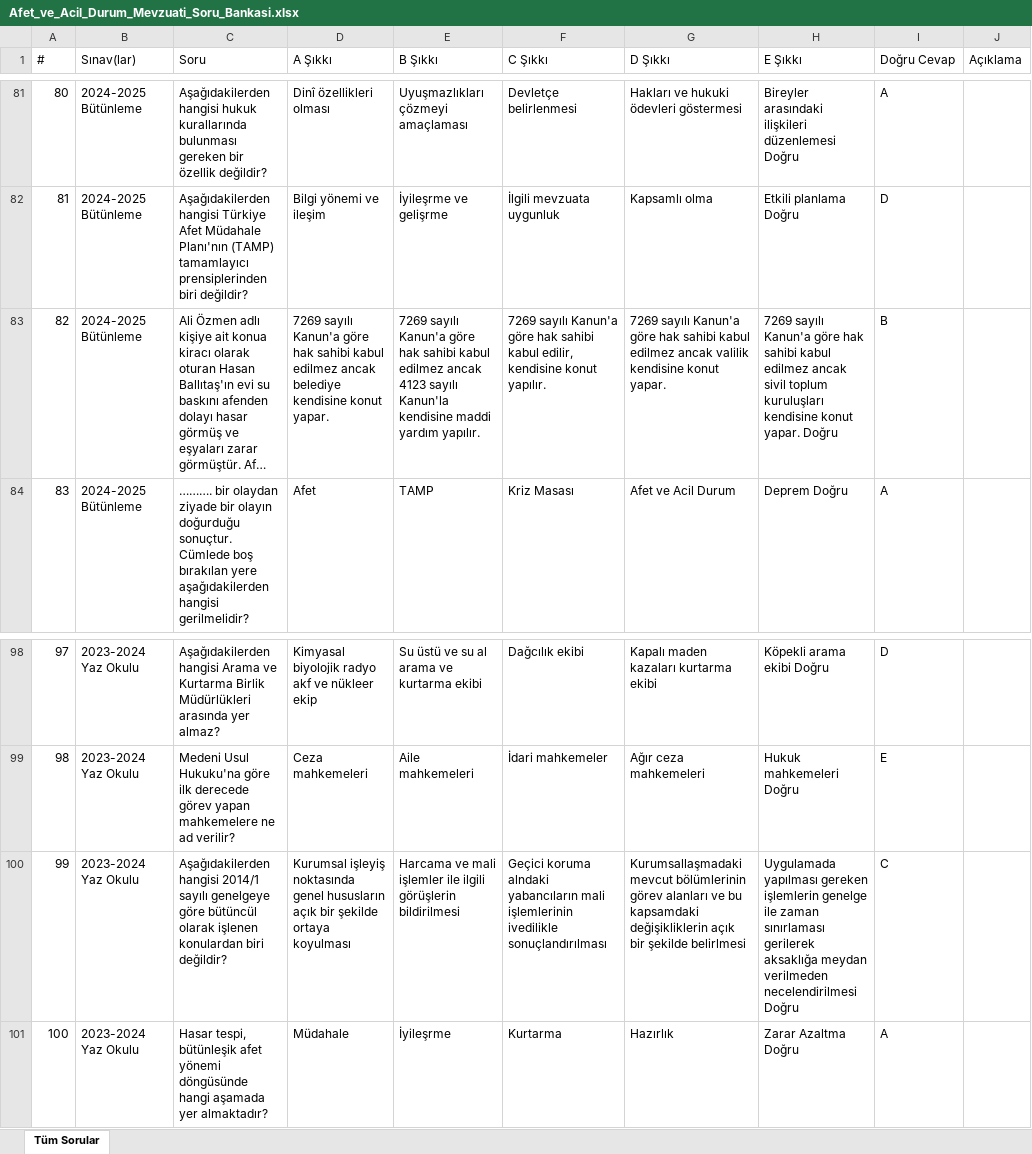
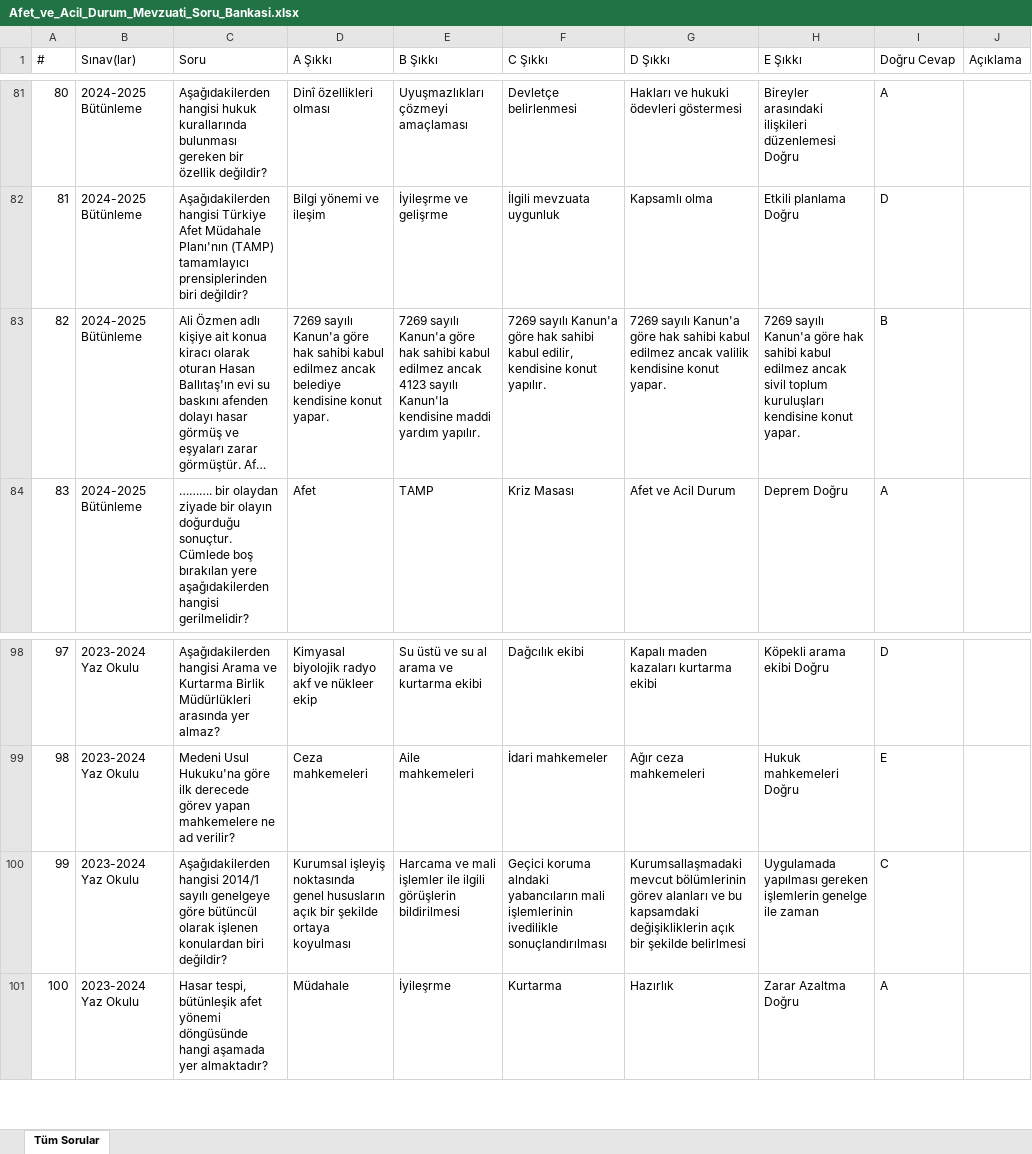
Before and after one commit to wo1fi3ms/ataaof-aday, an Excel workbook: 1_sinif/bahar/Afet_ve_Acil_Durum_Mevzuati_Soru_Bankasi.xlsx, sheet Tüm Sorular, drawn as a sheet; only a part is shown, gaps mark what is left out; long unchanged cells end in …; values as stored, in another font and other column widths than the file's, no cell formats; the diff covers the shown part only; the diff names each change by its address in the sheet, - before the commit and + after, or states it on an @@ line.

```diff
--- a/1_sinif/bahar/Afet_ve_Acil_Durum_Mevzuati_Soru_Bankasi.xlsx (sheet Tüm Sorular)
+++ b/1_sinif/bahar/Afet_ve_Acil_Durum_Mevzuati_Soru_Bankasi.xlsx (sheet Tüm Sorular)
-H83 (E Şıkkı): …konut yapar. Doğru
+H83 (E Şıkkı): …konut yapar.
-H100 (E Şıkkı): …ile zaman sınırlaması gerilerek aksaklığa meydan verilmeden necelendirilmesi Doğru
+H100 (E Şıkkı): …ile zaman
```
Also changed, not shown: 9 edited cells elsewhere in this sheet, cell formats, 1_sinif/bahar/Dosyalama_ve_Arsivleme_Soru_Bankasi.xlsx, 1_sinif/bahar/Ilk_Yardim_ve_Acil_Saglik_Hizmetleri_Soru_Bankasi.xlsx, 9 other files.
